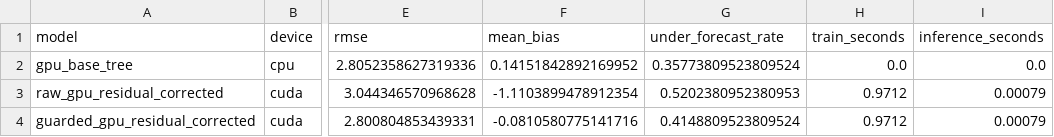
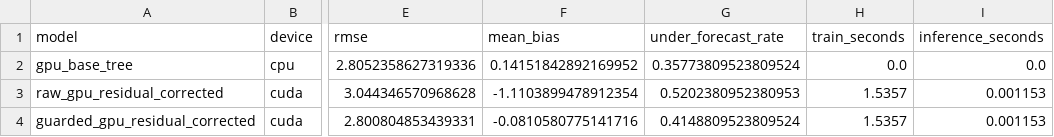
Before and after one commit to ReviveCoding/retail-forecasting-decision-lab, a CSV file: outputs/gpu_integrated_metrics.csv, drawn as a sheet; only a part is shown, gaps mark what is left out; the diff names each change by its address in the sheet, - before the commit and + after, or states it on an @@ line.

```diff
--- a/outputs/gpu_integrated_metrics.csv
+++ b/outputs/gpu_integrated_metrics.csv
-H3:H4 (train_seconds): 0.9712
+H3:H4 (train_seconds): 1.5357
-I3:I4 (inference_seconds): 0.00079
+I3:I4 (inference_seconds): 0.001153
```
Also changed, not shown: outputs/ab_test_gpu_guarded_summary.csv, outputs/ab_test_summary.csv, 26 other files.
